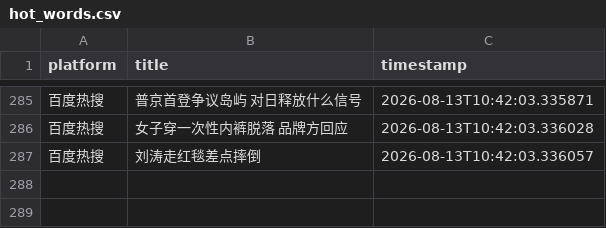
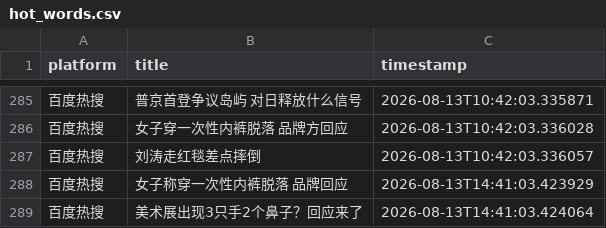
Before and after one commit to Bella030611/waitan-monitor, a CSV file: hot_words.csv, drawn as a sheet; only a part is shown, gaps mark what is left out; the diff names each change by its address in the sheet, - before the commit and + after, or states it on an @@ line.

```diff
--- a/hot_words.csv
+++ b/hot_words.csv
+row 288: 百度热搜 | 女子称穿一次性内裤脱落 品牌回应 | 2026-08-13T14:41:03.423929
+row 289: 百度热搜 | 美术展出现3只手2个鼻子？回应来了 | 2026-08-13T14:41:03.424064
```
